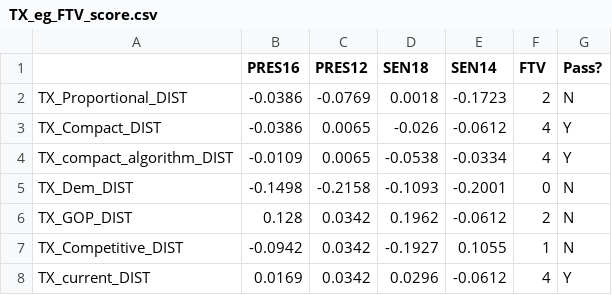
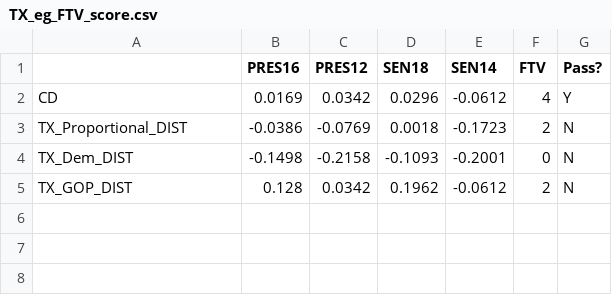
Before and after one commit to gabeschoenbach/Proportionality-Paper, a CSV file: outputs/TX/TX_eg_FTV_score.csv, drawn as a sheet.

```diff
--- a/outputs/TX/TX_eg_FTV_score.csv
+++ b/outputs/TX/TX_eg_FTV_score.csv
@@ -1,8 +1,5 @@
 ,PRES16,PRES12,SEN18,SEN14,FTV,Pass?
+CD,0.0169,0.0342,0.0296,-0.0612,4,Y
 TX_Proportional_DIST,-0.0386,-0.0769,0.0018,-0.1723,2,N
-TX_Compact_DIST,-0.0386,0.0065,-0.026,-0.0612,4,Y
-TX_compact_algorithm_DIST,-0.0109,0.0065,-0.0538,-0.0334,4,Y
 TX_Dem_DIST,-0.1498,-0.2158,-0.1093,-0.2001,0,N
 TX_GOP_DIST,0.128,0.0342,0.1962,-0.0612,2,N
-TX_Competitive_DIST,-0.0942,0.0342,-0.1927,0.1055,1,N
-TX_current_DIST,0.0169,0.0342,0.0296,-0.0612,4,Y
```
Also changed, not shown: outputs/MA/MA_disprop_FTV_score.csv, outputs/MA/MA_eg_FTV_score.csv, 14 other files.
